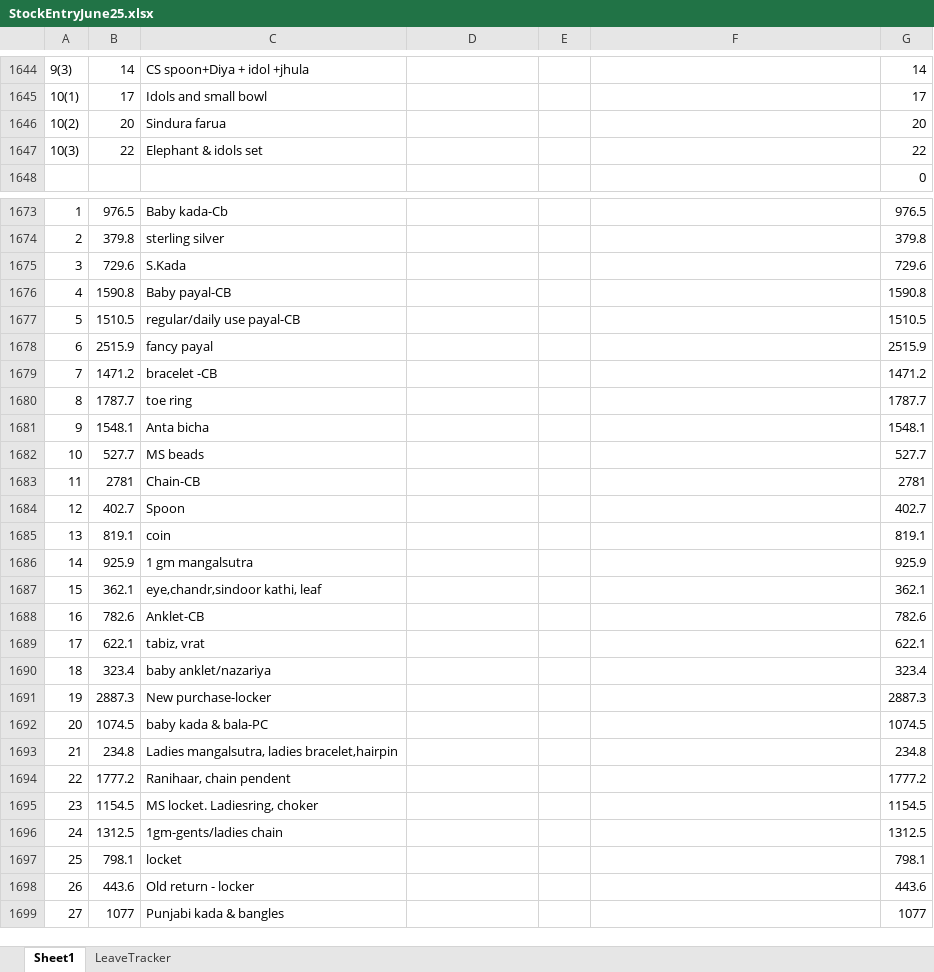
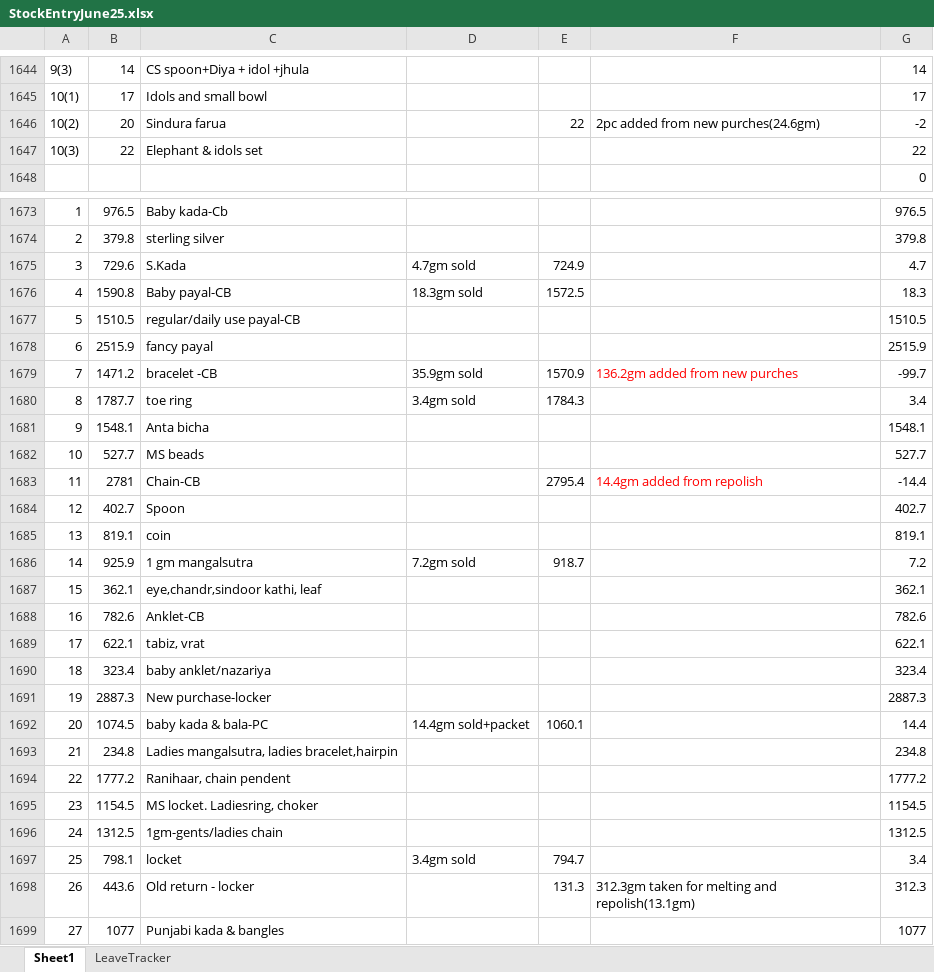
Before and after one commit to SushantNath/InvBusi, an Excel workbook: StockEntryJune25.xlsx, sheet Sheet1, drawn as a sheet; only a part is shown, gaps mark what is left out; values as stored, in another font and other column widths than the file's, no borders; the diff covers the shown part only; the diff names each change by its address in the sheet, - before the commit and + after, or states it on an @@ line.

Commit message:
19/06/25

```diff
--- a/StockEntryJune25.xlsx (sheet Sheet1)
+++ b/StockEntryJune25.xlsx (sheet Sheet1)
-E1646: (empty)
+E1646: 22
-F1646: (empty)
+F1646: 2pc added from new purches(24.6gm)
-G1646: 20
+G1646: -2
-D1675: (empty)
+D1675: 4.7gm sold
-E1675: (empty)
+E1675: 724.9
-G1675: 729.6
+G1675: 4.7
-D1676: (empty)
+D1676: 18.3gm sold
-E1676: (empty)
+E1676: 1572.5
-G1676: 1590.8
+G1676: 18.3
-D1679: (empty)
+D1679: 35.9gm sold
-E1679: (empty)
+E1679: 1570.9
-F1679: (empty)
+F1679: 136.2gm added from new purches
-G1679: 1471.2
+G1679: -99.7
-D1680: (empty)
+D1680: 3.4gm sold
-E1680: (empty)
+E1680: 1784.3
-G1680: 1787.7
+G1680: 3.4
-E1683: (empty)
+E1683: 2795.4
-F1683: (empty)
+F1683: 14.4gm added from repolish
-G1683: 2781
+G1683: -14.4
-D1686: (empty)
+D1686: 7.2gm sold
-E1686: (empty)
+E1686: 918.7
-G1686: 925.9
+G1686: 7.2
-D1692: (empty)
+D1692: 14.4gm sold+packet
-E1692: (empty)
+E1692: 1060.1
-G1692: 1074.5
+G1692: 14.4
-D1697: (empty)
+D1697: 3.4gm sold
-E1697: (empty)
+E1697: 794.7
-G1697: 798.1
+G1697: 3.4
-E1698: (empty)
+E1698: 131.3
-F1698: (empty)
+F1698: 312.3gm taken for melting and repolish(13.1gm)
-G1698: 443.6
+G1698: 312.3
```
Also changed, not shown: 271 added rows and 13 edited cells elsewhere in this sheet.
